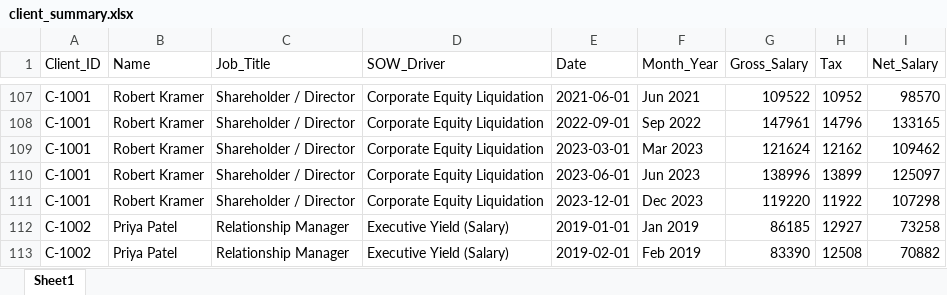
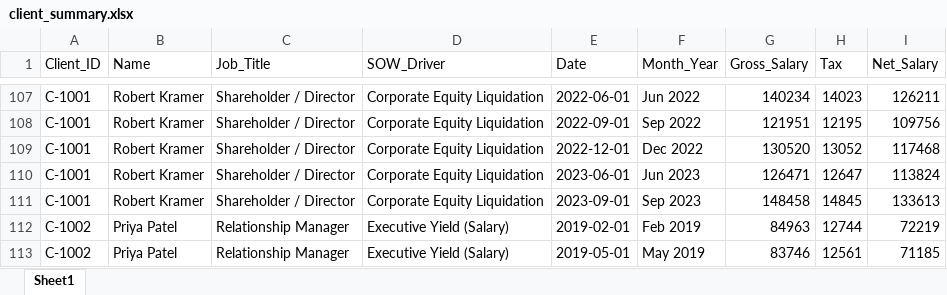
Before and after one commit to Ghostkwebb/EY, an Excel workbook: Task-1/mock_data/client_summary.xlsx, sheet Sheet1, drawn as a sheet; only a part is shown, gaps mark what is left out; values as stored, in another font and other column widths than the file's, no borders; the diff covers the shown part only; the diff names each change by its address in the sheet, - before the commit and + after, or states it on an @@ line.

```diff
--- a/Task-1/mock_data/client_summary.xlsx (sheet Sheet1)
+++ b/Task-1/mock_data/client_summary.xlsx (sheet Sheet1)
-E107 (Date): 2021-06-01
+E107 (Date): 2022-06-01
-F107 (Month_Year): Jun 2021
+F107 (Month_Year): Jun 2022
-G107 (Gross_Salary): 109522
+G107 (Gross_Salary): 140234
-H107 (Tax): 10952
+H107 (Tax): 14023
-I107 (Net_Salary): 98570
+I107 (Net_Salary): 126211
-G108 (Gross_Salary): 147961
+G108 (Gross_Salary): 121951
-H108 (Tax): 14796
+H108 (Tax): 12195
-I108 (Net_Salary): 133165
+I108 (Net_Salary): 109756
-E109 (Date): 2023-03-01
+E109 (Date): 2022-12-01
-F109 (Month_Year): Mar 2023
+F109 (Month_Year): Dec 2022
-G109 (Gross_Salary): 121624
+G109 (Gross_Salary): 130520
-H109 (Tax): 12162
+H109 (Tax): 13052
-I109 (Net_Salary): 109462
+I109 (Net_Salary): 117468
-G110 (Gross_Salary): 138996
+G110 (Gross_Salary): 126471
-H110 (Tax): 13899
+H110 (Tax): 12647
-I110 (Net_Salary): 125097
+I110 (Net_Salary): 113824
-E111 (Date): 2023-12-01
+E111 (Date): 2023-09-01
-F111 (Month_Year): Dec 2023
+F111 (Month_Year): Sep 2023
-G111 (Gross_Salary): 119220
+G111 (Gross_Salary): 148458
-H111 (Tax): 11922
+H111 (Tax): 14845
-I111 (Net_Salary): 107298
+I111 (Net_Salary): 133613
-E112 (Date): 2019-01-01
+E112 (Date): 2019-02-01
-F112 (Month_Year): Jan 2019
+F112 (Month_Year): Feb 2019
-G112 (Gross_Salary): 86185
+G112 (Gross_Salary): 84963
-H112 (Tax): 12927
+H112 (Tax): 12744
-I112 (Net_Salary): 73258
+I112 (Net_Salary): 72219
-E113 (Date): 2019-02-01
+E113 (Date): 2019-05-01
-F113 (Month_Year): Feb 2019
+F113 (Month_Year): May 2019
-G113 (Gross_Salary): 83390
+G113 (Gross_Salary): 83746
-H113 (Tax): 12508
+H113 (Tax): 12561
-I113 (Net_Salary): 70882
+I113 (Net_Salary): 71185
```
Also changed, not shown: 9 added rows, 9 removed rows and 869 edited cells elsewhere in this sheet, 5 other files.
